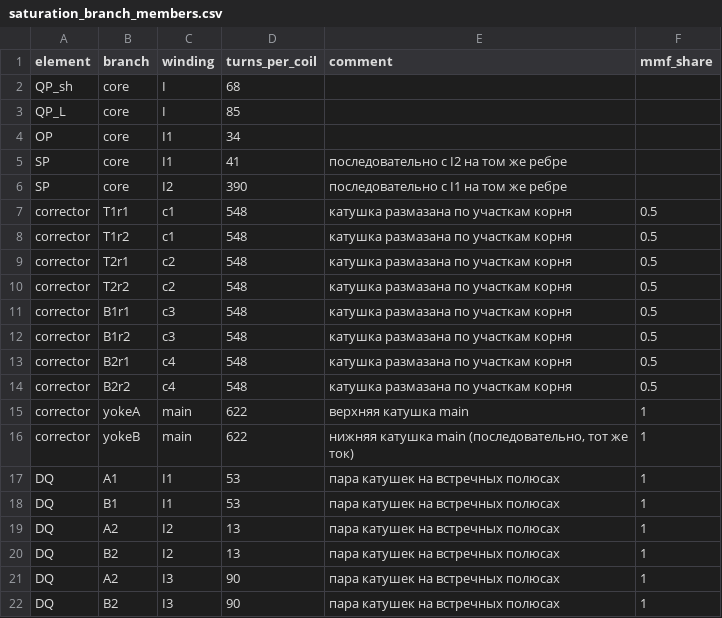
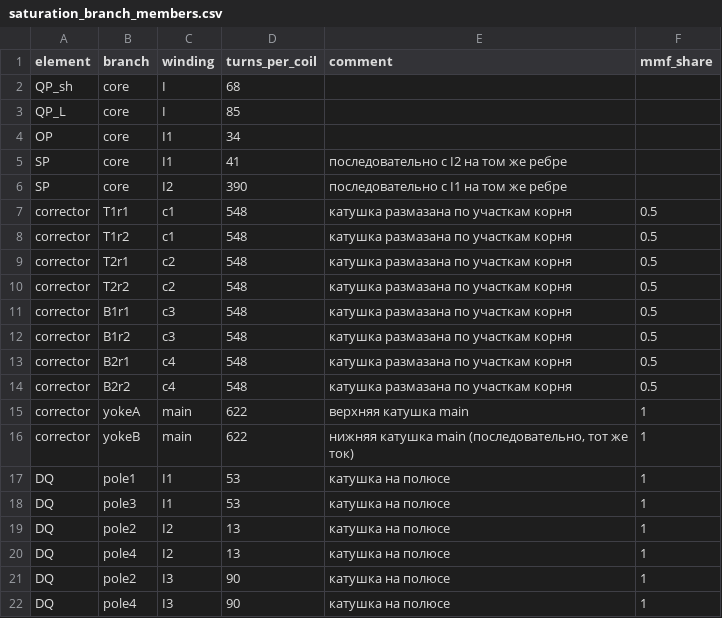
Before and after one commit to SashaBray/SynchrotronSim, a CSV file: workspace/tables/saturation_branch_members.csv, drawn as a sheet.

```diff
--- a/workspace/tables/saturation_branch_members.csv
+++ b/workspace/tables/saturation_branch_members.csv
@@ -16,7 +16,7 @@ corrector;yokeA;main;622;верхняя катушка main;1
 corrector;yokeB;main;622;нижняя катушка main (последовательно, тот же ток);1
-DQ;A1;I1;53;пара катушек на встречных полюсах;1
-DQ;B1;I1;53;пара катушек на встречных полюсах;1
-DQ;A2;I2;13;пара катушек на встречных полюсах;1
-DQ;B2;I2;13;пара катушек на встречных полюсах;1
-DQ;A2;I3;90;пара катушек на встречных полюсах;1
-DQ;B2;I3;90;пара катушек на встречных полюсах;1
+DQ;pole1;I1;53;катушка на полюсе;1
+DQ;pole3;I1;53;катушка на полюсе;1
+DQ;pole2;I2;13;катушка на полюсе;1
+DQ;pole4;I2;13;катушка на полюсе;1
+DQ;pole2;I3;90;катушка на полюсе;1
+DQ;pole4;I3;90;катушка на полюсе;1
```
Also changed, not shown: workspace/tables/saturation_branches.csv, 2 other files.
